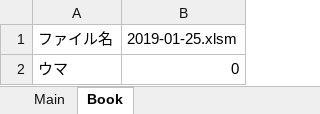
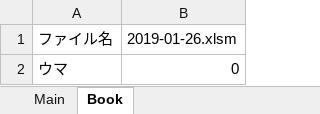
Before and after one commit to daicho/mahjong, an Excel workbook: 三人麻雀/点数3.xlsm, sheet Book, drawn as a sheet; values as stored, in another font and other column widths than the file's, no borders; the diff names each change by its address in the sheet, - before the commit and + after, or states it on an @@ line.

```diff
--- a/三人麻雀/点数3.xlsm (sheet Book)
+++ b/三人麻雀/点数3.xlsm (sheet Book)
-B1: 2019-01-25.xlsm
+B1: 2019-01-26.xlsm
```
Also changed, not shown: sheet Main, 三人麻雀/対局/2019-01-25.xlsm, 三人麻雀/成績3.xlsm, 18 other files.
